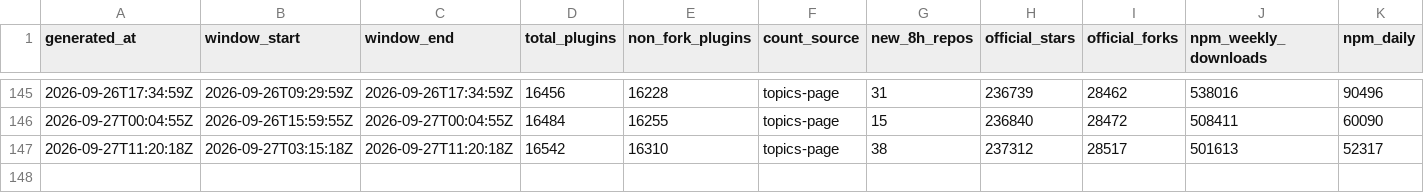
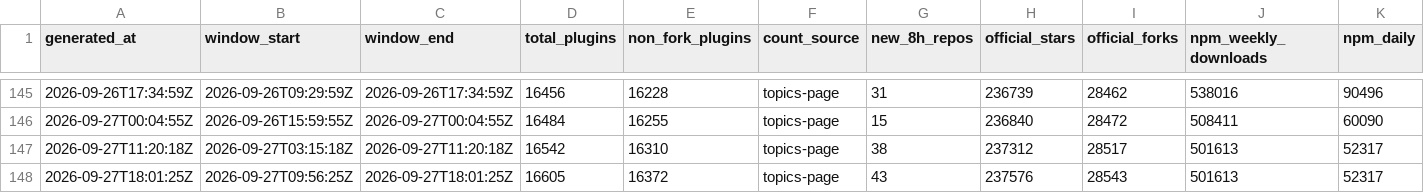
Before and after one commit to dsh-pulse/dsh-daily-pulse, a CSV file: reports/data/snapshots.csv, drawn as a sheet; only a part is shown, gaps mark what is left out; rows hold the shown columns only; the diff names each change by its address in the sheet, - before the commit and + after, or states it on an @@ line.

```diff
--- a/reports/data/snapshots.csv
+++ b/reports/data/snapshots.csv
+row 148: 2026-09-27T18:01:25Z | 2026-09-27T09:56:25Z | 2026-09-27T18:01:25Z | 16605 | 16372 | topics-page | 43 | 237576 | 28543 | 501613 | 52317
```
Also changed, not shown: reports/data/active-board.csv, reports/data/category-boards.csv, 14 other files.
